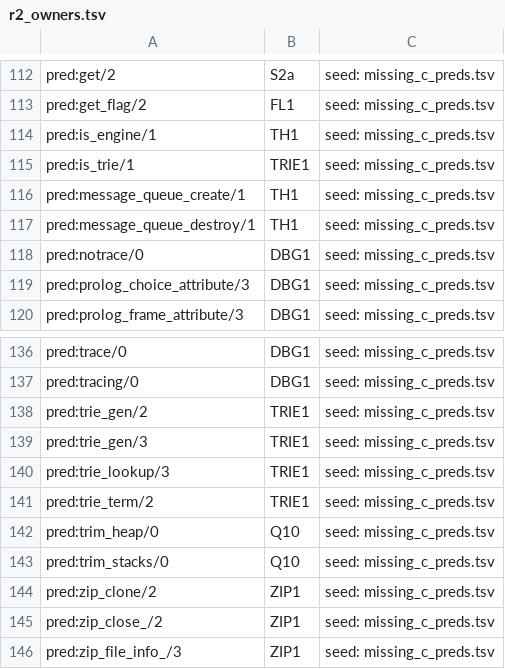
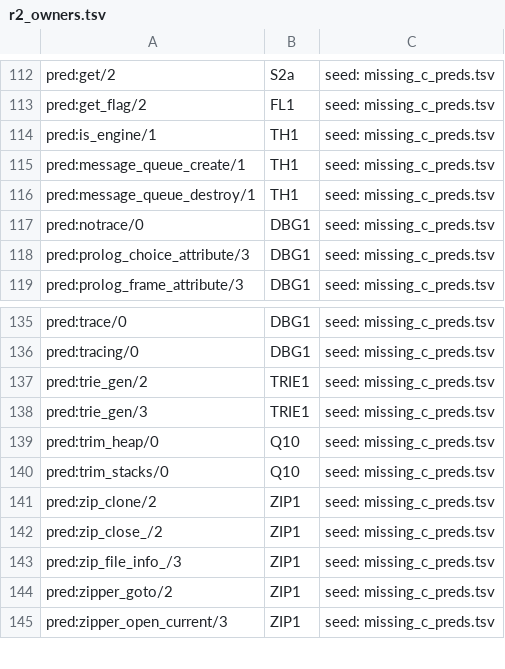
Before and after one commit to CognitiveSubstratesAI/LogicKernel, a TSV file: docs/r2_owners.tsv, drawn as a sheet; only a part is shown, gaps mark what is left out; the shorter side is filled out with more unchanged rows.

```diff
--- a/docs/r2_owners.tsv
+++ b/docs/r2_owners.tsv
@@ -114,3 +114,2 @@ pred:get_flag/2	FL1	seed: missing_c_preds.tsv
 pred:is_engine/1	TH1	seed: missing_c_preds.tsv
-pred:is_trie/1	TRIE1	seed: missing_c_preds.tsv
 pred:message_queue_create/1	TH1	seed: missing_c_preds.tsv
@@ -139,4 +138,2 @@ pred:trie_gen/2	TRIE1	seed: missing_c_preds.tsv
 pred:trie_gen/3	TRIE1	seed: missing_c_preds.tsv
-pred:trie_lookup/3	TRIE1	seed: missing_c_preds.tsv
-pred:trie_term/2	TRIE1	seed: missing_c_preds.tsv
 pred:trim_heap/0	Q10	seed: missing_c_preds.tsv
```
Also changed, not shown: 2 other files.
